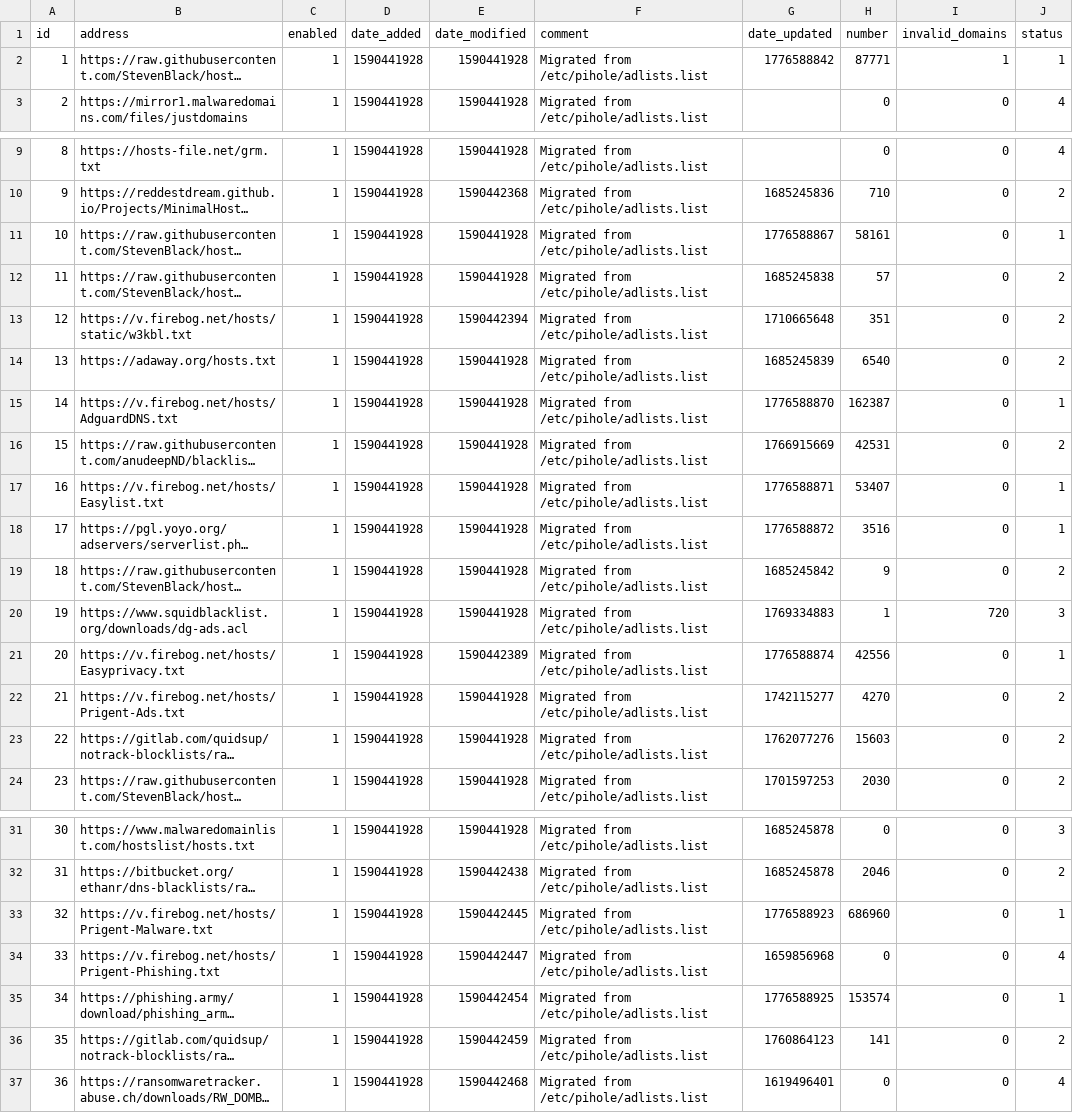
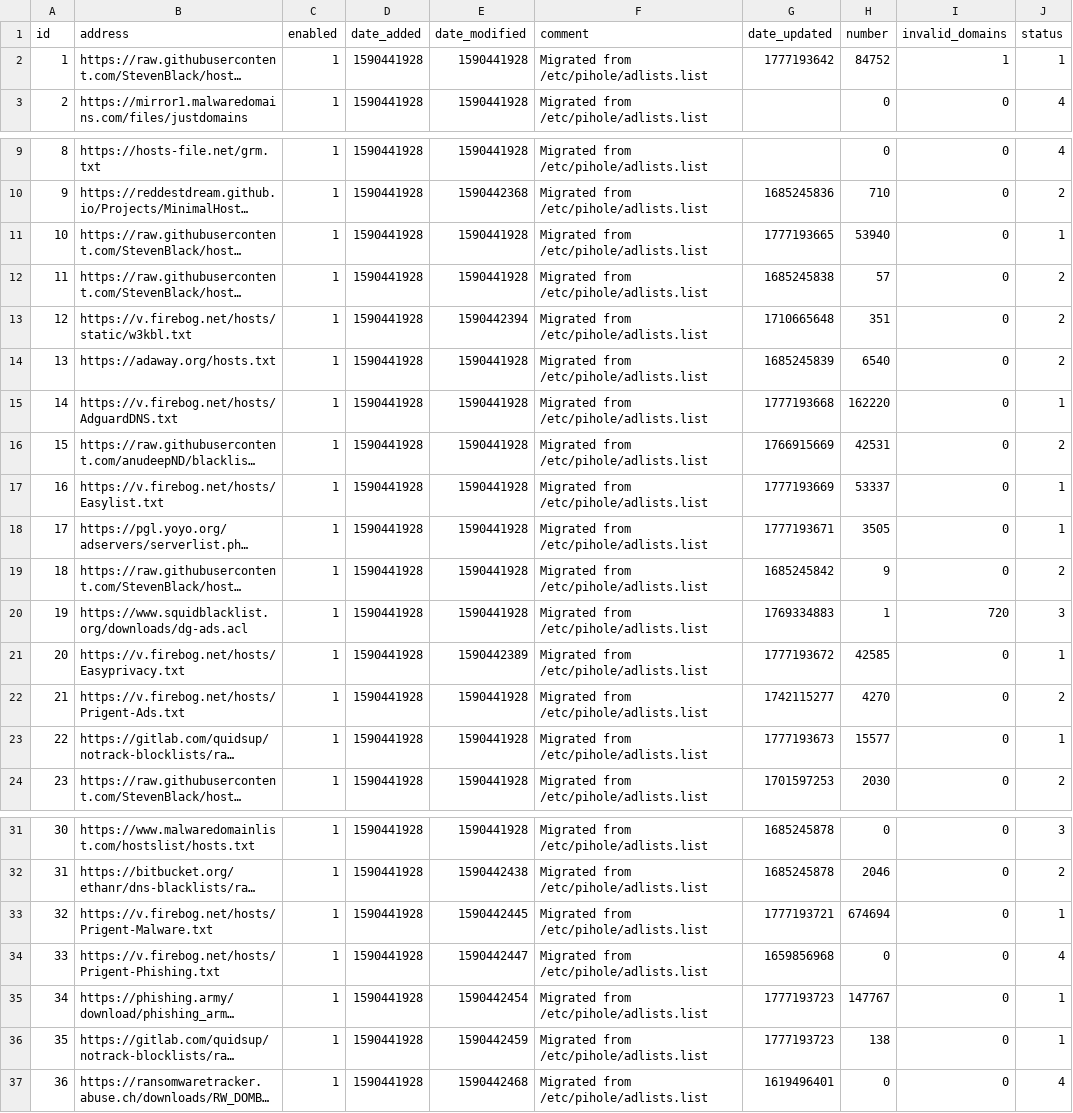
Before and after one commit to vaparr/my-pihole-lists, a CSV file: adlist.csv, drawn as a sheet; only a part is shown, gaps mark what is left out; long unchanged cells end in …; the diff names each change by its address in the sheet, - before the commit and + after, or states it on an @@ line.

Commit message:
Updated April 26, 2026  7:00am

```diff
--- a/adlist.csv
+++ b/adlist.csv
-G2 (date_updated): 1776588842
+G2 (date_updated): 1777193642
-H2 (number): 87771
+H2 (number): 84752
-G11 (date_updated): 1776588867
+G11 (date_updated): 1777193665
-H11 (number): 58161
+H11 (number): 53940
-G15 (date_updated): 1776588870
+G15 (date_updated): 1777193668
-H15 (number): 162387
+H15 (number): 162220
-G17 (date_updated): 1776588871
+G17 (date_updated): 1777193669
-H17 (number): 53407
+H17 (number): 53337
-G18 (date_updated): 1776588872
+G18 (date_updated): 1777193671
-H18 (number): 3516
+H18 (number): 3505
-G21 (date_updated): 1776588874
+G21 (date_updated): 1777193672
-H21 (number): 42556
+H21 (number): 42585
-G23 (date_updated): 1762077276
+G23 (date_updated): 1777193673
-H23 (number): 15603
+H23 (number): 15577
-J23 (status): 2
+J23 (status): 1
-G33 (date_updated): 1776588923
+G33 (date_updated): 1777193721
-H33 (number): 686960
+H33 (number): 674694
-G35 (date_updated): 1776588925
+G35 (date_updated): 1777193723
-H35 (number): 153574
+H35 (number): 147767
-G36 (date_updated): 1760864123
+G36 (date_updated): 1777193723
-H36 (number): 141
+H36 (number): 138
-J36 (status): 2
+J36 (status): 1
```
